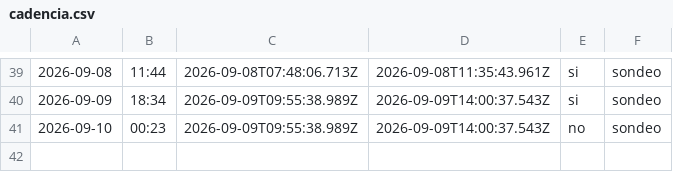
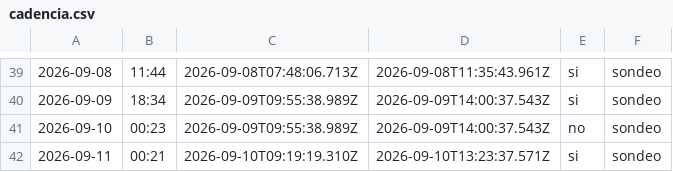
Before and after one commit to cristian23cor/secop-analytics-platform, a CSV file: exploration/cadencia.csv, drawn as a sheet; only a part is shown, gaps mark what is left out; the diff names each change by its address in the sheet, - before the commit and + after, or states it on an @@ line.

```diff
--- a/exploration/cadencia.csv
+++ b/exploration/cadencia.csv
+row 42: 2026-09-11 | 00:21 | 2026-09-10T09:19:19.310Z | 2026-09-10T13:23:37.571Z | si | sondeo
```
